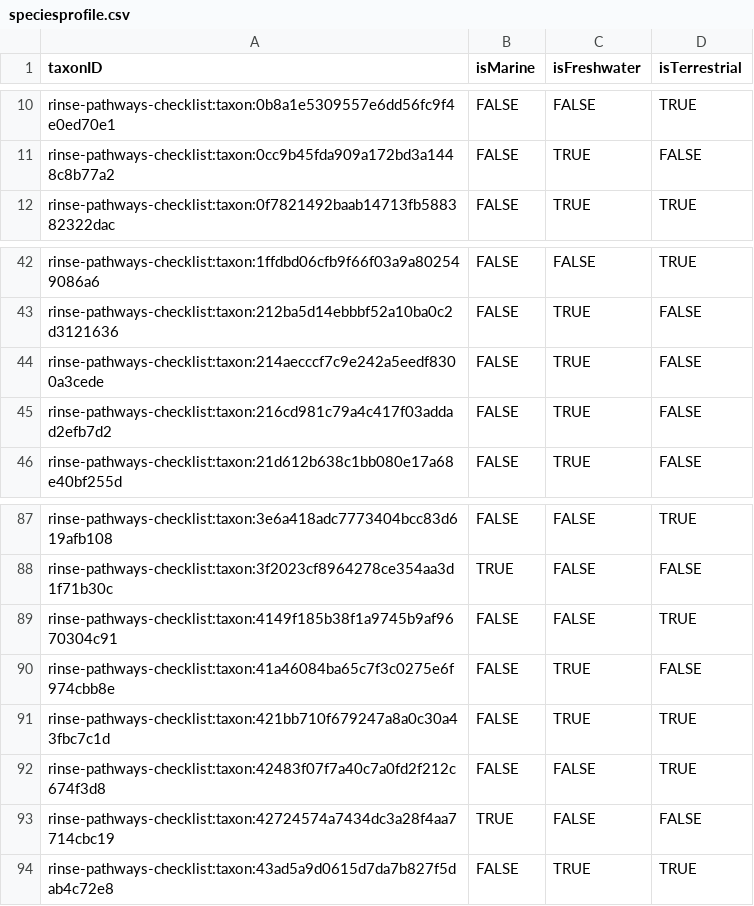
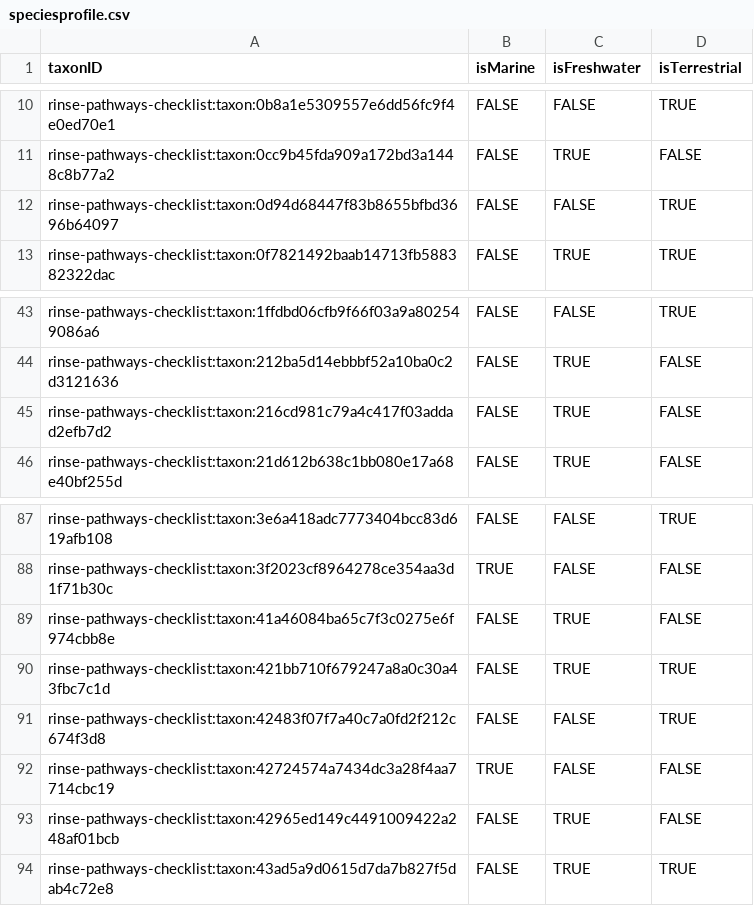
Before and after one commit to trias-project/rinse-pathways-checklist, a CSV file: data/processed/speciesprofile.csv, drawn as a sheet; only a part is shown, gaps mark what is left out.

```diff
--- a/data/processed/speciesprofile.csv
+++ b/data/processed/speciesprofile.csv
@@ -11,2 +11,3 @@
 "rinse-pathways-checklist:taxon:0cc9b45fda909a172bd3a1448c8b77a2","FALSE","TRUE","FALSE"
+"rinse-pathways-checklist:taxon:0d94d68447f83b8655bfbd3696b64097","FALSE","FALSE","TRUE"
 "rinse-pathways-checklist:taxon:0f7821492baab14713fb588382322dac","FALSE","TRUE","TRUE"
@@ -43,3 +44,2 @@
 "rinse-pathways-checklist:taxon:212ba5d14ebbbf52a10ba0c2d3121636","FALSE","TRUE","FALSE"
-"rinse-pathways-checklist:taxon:214aecccf7c9e242a5eedf8300a3cede","FALSE","TRUE","FALSE"
 "rinse-pathways-checklist:taxon:216cd981c79a4c417f03addad2efb7d2","FALSE","TRUE","FALSE"
@@ -88,3 +88,2 @@
 "rinse-pathways-checklist:taxon:3f2023cf8964278ce354aa3d1f71b30c","TRUE","FALSE","FALSE"
-"rinse-pathways-checklist:taxon:4149f185b38f1a9745b9af9670304c91","FALSE","FALSE","TRUE"
 "rinse-pathways-checklist:taxon:41a46084ba65c7f3c0275e6f974cbb8e","FALSE","TRUE","FALSE"
@@ -93,2 +92,3 @@
 "rinse-pathways-checklist:taxon:42724574a7434dc3a28f4aa7714cbc19","TRUE","FALSE","FALSE"
+"rinse-pathways-checklist:taxon:42965ed149c4491009422a248af01bcb","FALSE","TRUE","FALSE"
 "rinse-pathways-checklist:taxon:43ad5a9d0615d7da7b827f5dab4c72e8","FALSE","TRUE","TRUE"
```
Also changed, not shown: data/processed/distribution.csv, data/processed/references.csv, 1 other file.
